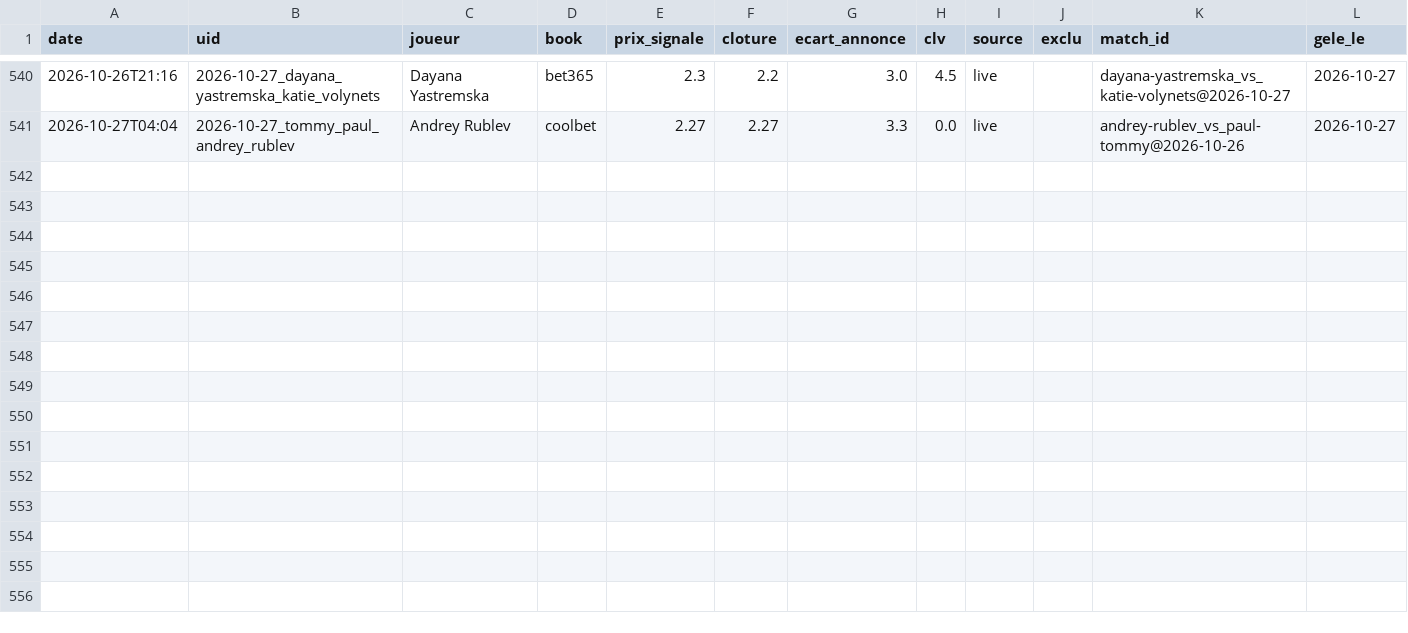
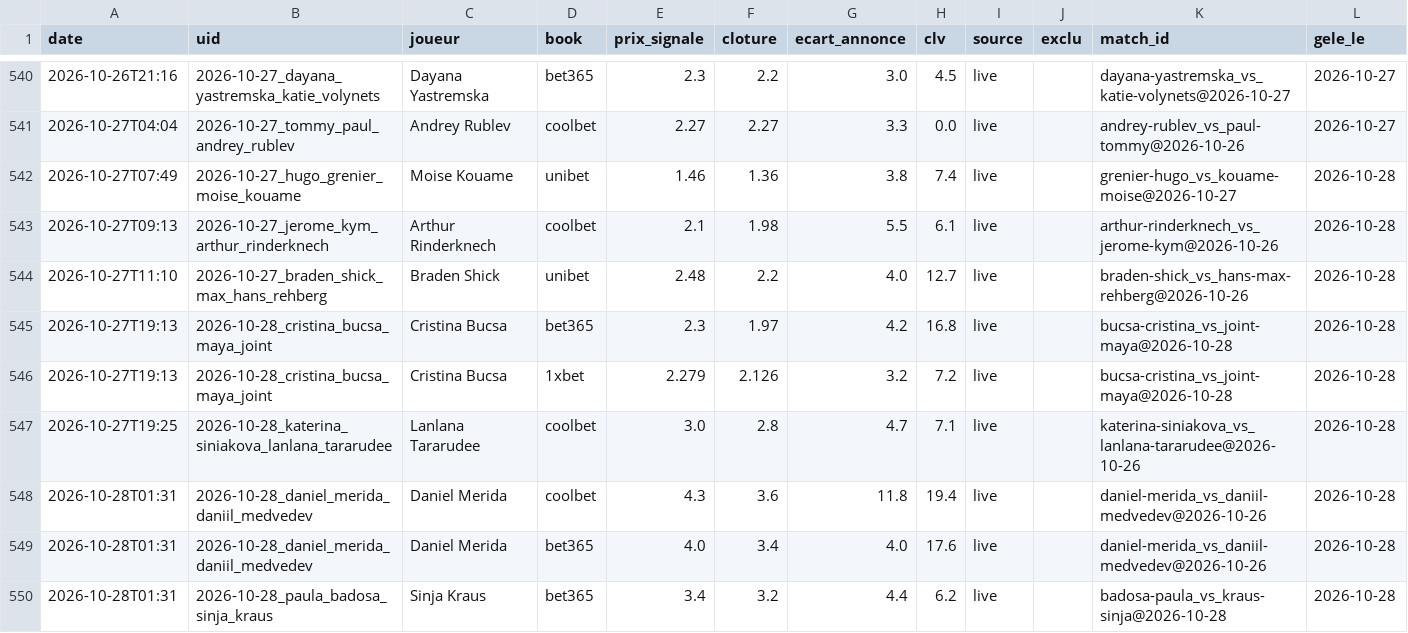
Before and after one commit to Lucas987987/Tennis-edge, a CSV file: canal_clv_detail.csv, drawn as a sheet; only a part is shown, gaps mark what is left out.

```diff
--- a/canal_clv_detail.csv
+++ b/canal_clv_detail.csv
@@ -541 +541,10 @@ date,uid,joueur,book,prix_signale,cloture,ecart_annonce,clv,source,exclu,match_i
 2026-10-27T04:04,2026-10-27_tommy_paul_andrey_rublev,Andrey Rublev,coolbet,2.27,2.27,3.3,0.0,live,,andrey-rublev_vs_paul-tommy@2026-10-26,2026-10-27
+2026-10-27T07:49,2026-10-27_hugo_grenier_moise_kouame,Moise Kouame,unibet,1.46,1.36,3.8,7.4,live,,grenier-hugo_vs_kouame-moise@2026-10-27,2026-10-28
+2026-10-27T09:13,2026-10-27_jerome_kym_arthur_rinderknech,Arthur Rinderknech,coolbet,2.1,1.98,5.5,6.1,live,,arthur-rinderknech_vs_jerome-kym@2026-10-26,2026-10-28
+2026-10-27T11:10,2026-10-27_braden_shick_max_hans_rehberg,Braden Shick,unibet,2.48,2.2,4.0,12.7,live,,braden-shick_vs_hans-max-rehberg@2026-10-26,2026-10-28
+2026-10-27T19:13,2026-10-28_cristina_bucsa_maya_joint,Cristina Bucsa,bet365,2.3,1.97,4.2,16.8,live,,bucsa-cristina_vs_joint-maya@2026-10-28,2026-10-28
+2026-10-27T19:13,2026-10-28_cristina_bucsa_maya_joint,Cristina Bucsa,1xbet,2.279,2.126,3.2,7.2,live,,bucsa-cristina_vs_joint-maya@2026-10-28,2026-10-28
+2026-10-27T19:25,2026-10-28_katerina_siniakova_lanlana_tararudee,Lanlana Tararudee,coolbet,3.0,2.8,4.7,7.1,live,,katerina-siniakova_vs_lanlana-tararudee@2026-10-26,2026-10-28
+2026-10-28T01:31,2026-10-28_daniel_merida_daniil_medvedev,Daniel Merida,coolbet,4.3,3.6,11.8,19.4,live,,daniel-merida_vs_daniil-medvedev@2026-10-26,2026-10-28
+2026-10-28T01:31,2026-10-28_daniel_merida_daniil_medvedev,Daniel Merida,bet365,4.0,3.4,4.0,17.6,live,,daniel-merida_vs_daniil-medvedev@2026-10-26,2026-10-28
+2026-10-28T01:31,2026-10-28_paula_badosa_sinja_kraus,Sinja Kraus,bet365,3.4,3.2,4.4,6.2,live,,badosa-paula_vs_kraus-sinja@2026-10-28,2026-10-28
```
Also changed, not shown: moves_detail.csv, 8 other files.
